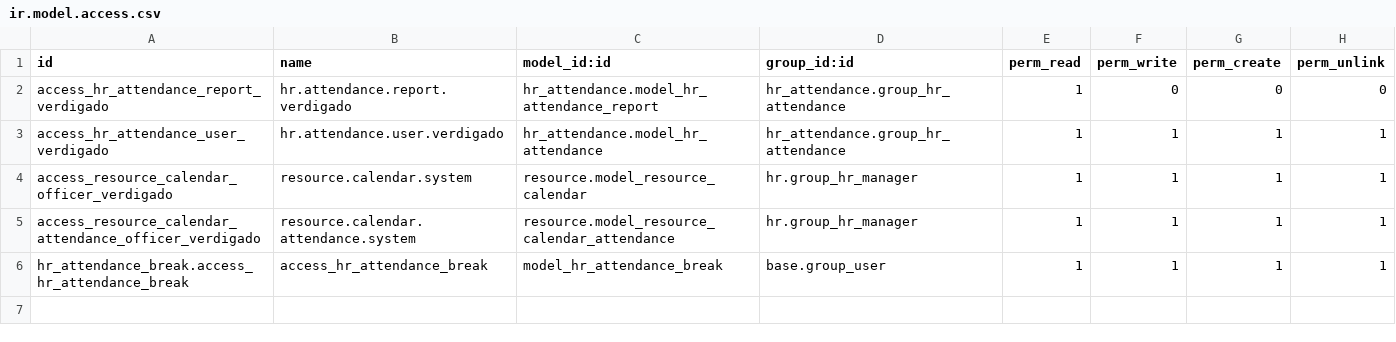
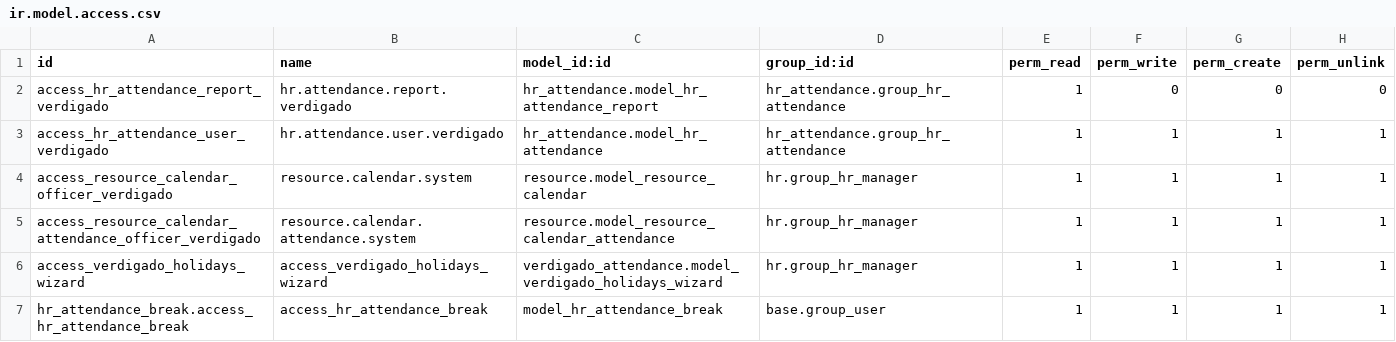
Before and after one commit to verdigado/odoo-customize, a CSV file: verdigado_attendance/security/ir.model.access.csv, drawn as a sheet.

Commit message:
[ADD] #75 wizard for allocation vacations
fixes #75

```diff
--- a/verdigado_attendance/security/ir.model.access.csv
+++ b/verdigado_attendance/security/ir.model.access.csv
@@ -5,2 +5,3 @@ access_resource_calendar_officer_verdigado,resource.calendar.system,resource.mod
 access_resource_calendar_attendance_officer_verdigado,resource.calendar.attendance.system,resource.model_resource_calendar_attendance,hr.group_hr_manager,1,1,1,1
+access_verdigado_holidays_wizard,access_verdigado_holidays_wizard,verdigado_attendance.model_verdigado_holidays_wizard,hr.group_hr_manager,1,1,1,1
 hr_attendance_break.access_hr_attendance_break,access_hr_attendance_break,model_hr_attendance_break,base.group_user,1,1,1,1
```
Also changed, not shown: 7 other files.
